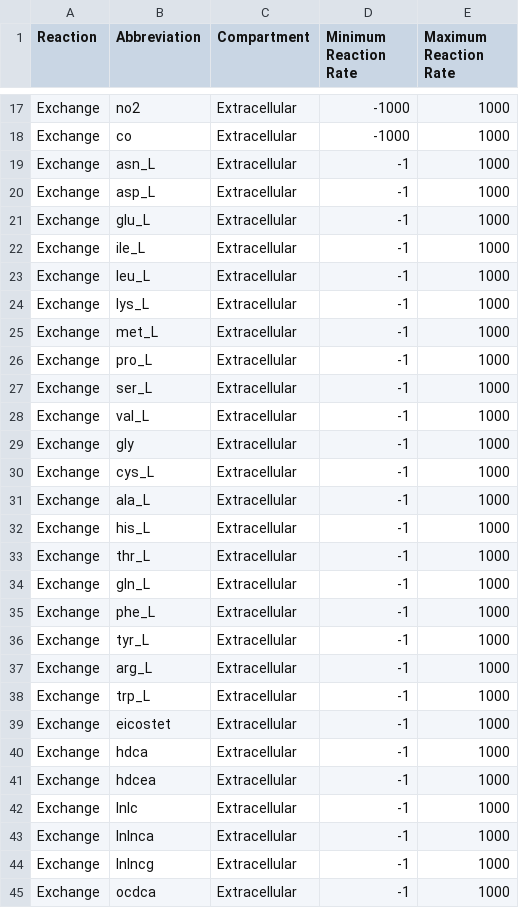
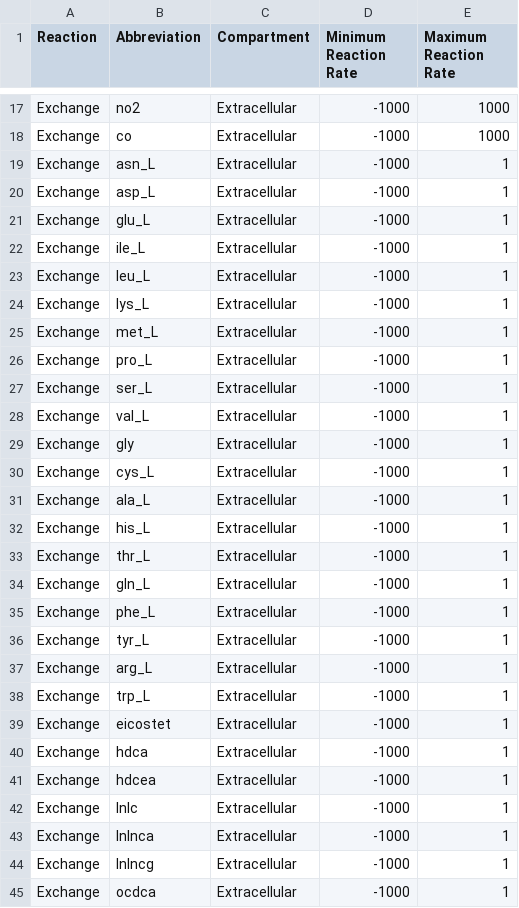
Before and after one commit to HelikarLab/COMO, a CSV file: main/data/boundary_rxns/naiveB_boundary_rxns.csv, drawn as a sheet; only a part is shown, gaps mark what is left out; the diff covers the shown part only.

```diff
--- a/main/data/boundary_rxns/naiveB_boundary_rxns.csv
+++ b/main/data/boundary_rxns/naiveB_boundary_rxns.csv
@@ -18,28 +18,28 @@ Exchange,no2,Extracellular,-1000,1000
 Exchange,co,Extracellular,-1000,1000
-Exchange,asn_L,Extracellular,-1,1000
-Exchange,asp_L,Extracellular,-1,1000
-Exchange,glu_L,Extracellular,-1,1000
-Exchange,ile_L,Extracellular,-1,1000
-Exchange,leu_L,Extracellular,-1,1000
-Exchange,lys_L,Extracellular,-1,1000
-Exchange,met_L,Extracellular,-1,1000
-Exchange,pro_L,Extracellular,-1,1000
-Exchange,ser_L,Extracellular,-1,1000
-Exchange,val_L,Extracellular,-1,1000
-Exchange,gly,Extracellular,-1,1000
-Exchange,cys_L,Extracellular,-1,1000
-Exchange,ala_L,Extracellular,-1,1000
-Exchange,his_L,Extracellular,-1,1000
-Exchange,thr_L,Extracellular,-1,1000
-Exchange,gln_L,Extracellular,-1,1000
-Exchange,phe_L,Extracellular,-1,1000
-Exchange,tyr_L,Extracellular,-1,1000
-Exchange,arg_L,Extracellular,-1,1000
-Exchange,trp_L,Extracellular,-1,1000
-Exchange,eicostet,Extracellular,-1,1000
-Exchange,hdca,Extracellular,-1,1000
-Exchange,hdcea,Extracellular,-1,1000
-Exchange,lnlc,Extracellular,-1,1000
-Exchange,lnlnca,Extracellular,-1,1000
-Exchange,lnlncg,Extracellular,-1,1000
-Exchange,ocdca,Extracellular,-1,1000
+Exchange,asn_L,Extracellular,-1000,1
+Exchange,asp_L,Extracellular,-1000,1
+Exchange,glu_L,Extracellular,-1000,1
+Exchange,ile_L,Extracellular,-1000,1
+Exchange,leu_L,Extracellular,-1000,1
+Exchange,lys_L,Extracellular,-1000,1
+Exchange,met_L,Extracellular,-1000,1
+Exchange,pro_L,Extracellular,-1000,1
+Exchange,ser_L,Extracellular,-1000,1
+Exchange,val_L,Extracellular,-1000,1
+Exchange,gly,Extracellular,-1000,1
+Exchange,cys_L,Extracellular,-1000,1
+Exchange,ala_L,Extracellular,-1000,1
+Exchange,his_L,Extracellular,-1000,1
+Exchange,thr_L,Extracellular,-1000,1
+Exchange,gln_L,Extracellular,-1000,1
+Exchange,phe_L,Extracellular,-1000,1
+Exchange,tyr_L,Extracellular,-1000,1
+Exchange,arg_L,Extracellular,-1000,1
+Exchange,trp_L,Extracellular,-1000,1
+Exchange,eicostet,Extracellular,-1000,1
+Exchange,hdca,Extracellular,-1000,1
+Exchange,hdcea,Extracellular,-1000,1
+Exchange,lnlc,Extracellular,-1000,1
+Exchange,lnlnca,Extracellular,-1000,1
+Exchange,lnlncg,Extracellular,-1000,1
+Exchange,ocdca,Extracellular,-1000,1
```
Also changed, not shown: 46 edited cells elsewhere in this file, 41 other files.
